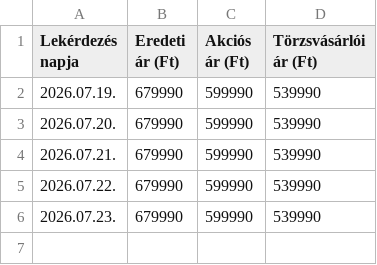
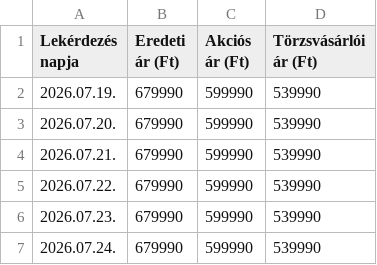
Before and after one commit to SkywalkerLajos-tester/Samsung_price_checker, a CSV file: arak.csv, drawn as a sheet.

```diff
--- a/arak.csv
+++ b/arak.csv
@@ -6 +6,2 @@ Lekérdezés napja,Eredeti ár (Ft),Akciós ár (Ft),Törzsvásárlói ár (Ft)
 2026.07.23.,679990,599990,539990
+2026.07.24.,679990,599990,539990
```
Also changed, not shown: 3 other files.
